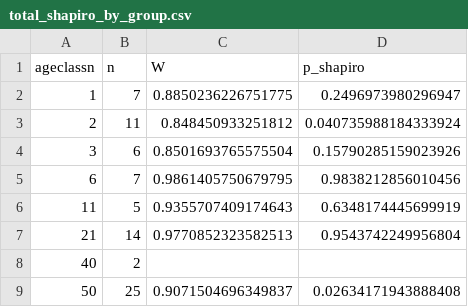
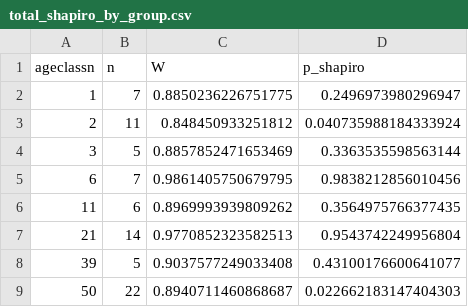
Before and after one commit to sear2701/glen.cyn.ecosystem, a CSV file: anova_results/total_shapiro_by_group.csv, drawn as a sheet.

```diff
--- a/anova_results/total_shapiro_by_group.csv
+++ b/anova_results/total_shapiro_by_group.csv
@@ -3,7 +3,7 @@ ageclassn,n,W,p_shapiro
 2,11,0.848450933251812,0.040735988184333924
-3,6,0.8501693765575504,0.15790285159023926
+3,5,0.8857852471653469,0.3363535598563144
 6,7,0.9861405750679795,0.9838212856010456
-11,5,0.9355707409174643,0.6348174445699919
+11,6,0.8969993939809262,0.3564975766377435
 21,14,0.9770852323582513,0.9543742249956804
-40,2,,
-50,25,0.9071504696349837,0.02634171943888408
+39,5,0.9037577249033408,0.43100176600641077
+50,22,0.8940711460868687,0.022662183147404303
```
Also changed, not shown: ageclassn_posthoc_perennial.csv, anova_results/crust_shapiro_by_group.csv, 33 other files.
